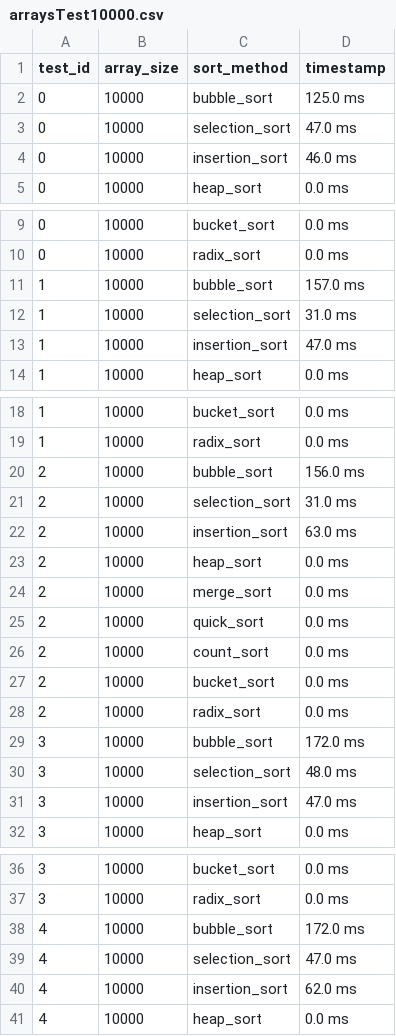
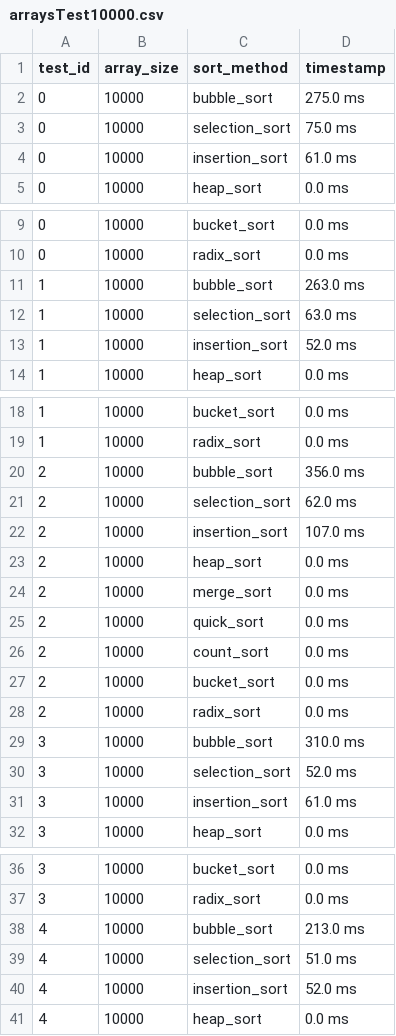
Before and after one commit to mmorillodev/aps_pota, a CSV file: reports/arraysTest10000.csv, drawn as a sheet; only a part is shown, gaps mark what is left out; the diff covers the shown part only.

```diff
--- a/reports/arraysTest10000.csv
+++ b/reports/arraysTest10000.csv
@@ -1,5 +1,5 @@
 test_id,array_size,sort_method,timestamp
-0,10000,bubble_sort,125.0 ms
-0,10000,selection_sort,47.0 ms
-0,10000,insertion_sort,46.0 ms
+0,10000,bubble_sort,275.0 ms
+0,10000,selection_sort,75.0 ms
+0,10000,insertion_sort,61.0 ms
 0,10000,heap_sort,0.0 ms
@@ -10,5 +10,5 @@ test_id,array_size,sort_method,timestamp
 0,10000,radix_sort,0.0 ms
-1,10000,bubble_sort,157.0 ms
-1,10000,selection_sort,31.0 ms
-1,10000,insertion_sort,47.0 ms
+1,10000,bubble_sort,263.0 ms
+1,10000,selection_sort,63.0 ms
+1,10000,insertion_sort,52.0 ms
 1,10000,heap_sort,0.0 ms
@@ -19,5 +19,5 @@ test_id,array_size,sort_method,timestamp
 1,10000,radix_sort,0.0 ms
-2,10000,bubble_sort,156.0 ms
-2,10000,selection_sort,31.0 ms
-2,10000,insertion_sort,63.0 ms
+2,10000,bubble_sort,356.0 ms
+2,10000,selection_sort,62.0 ms
+2,10000,insertion_sort,107.0 ms
 2,10000,heap_sort,0.0 ms
@@ -28,5 +28,5 @@ test_id,array_size,sort_method,timestamp
 2,10000,radix_sort,0.0 ms
-3,10000,bubble_sort,172.0 ms
-3,10000,selection_sort,48.0 ms
-3,10000,insertion_sort,47.0 ms
+3,10000,bubble_sort,310.0 ms
+3,10000,selection_sort,52.0 ms
+3,10000,insertion_sort,61.0 ms
 3,10000,heap_sort,0.0 ms
@@ -37,5 +37,5 @@ test_id,array_size,sort_method,timestamp
 3,10000,radix_sort,0.0 ms
-4,10000,bubble_sort,172.0 ms
-4,10000,selection_sort,47.0 ms
-4,10000,insertion_sort,62.0 ms
+4,10000,bubble_sort,213.0 ms
+4,10000,selection_sort,51.0 ms
+4,10000,insertion_sort,52.0 ms
 4,10000,heap_sort,0.0 ms
```
Also changed, not shown: 135 edited cells elsewhere in this file, reports/arraysTest1000.csv, reports/arraysTest5.csv, 14 other files.
